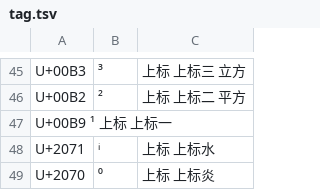
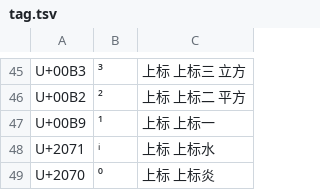
Before and after one commit to devome/wubi-symbols, a TSV file: symbols/tag.tsv, drawn as a sheet; only a part is shown, gaps mark what is left out; removed rows and columns are numbered as before the commit, all else as after; the diff names each change by its address in the sheet, - before the commit and + after, or states it on an @@ line.

```diff
--- a/symbols/tag.tsv
+++ b/symbols/tag.tsv
-row 47: U+00B9 ¹ 上标 上标一
+row 47: U+00B9 | ¹ | 上标 上标一
```
Also changed, not shown: symbols/special.tsv, 3 other files.
